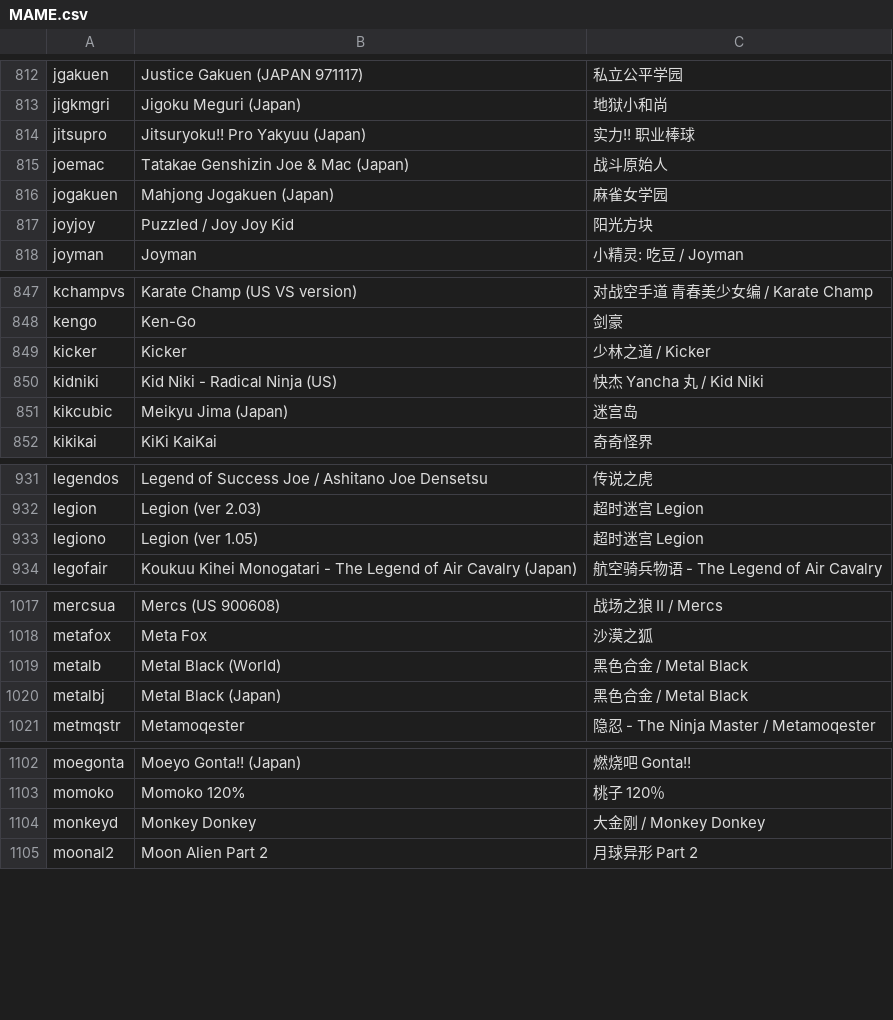
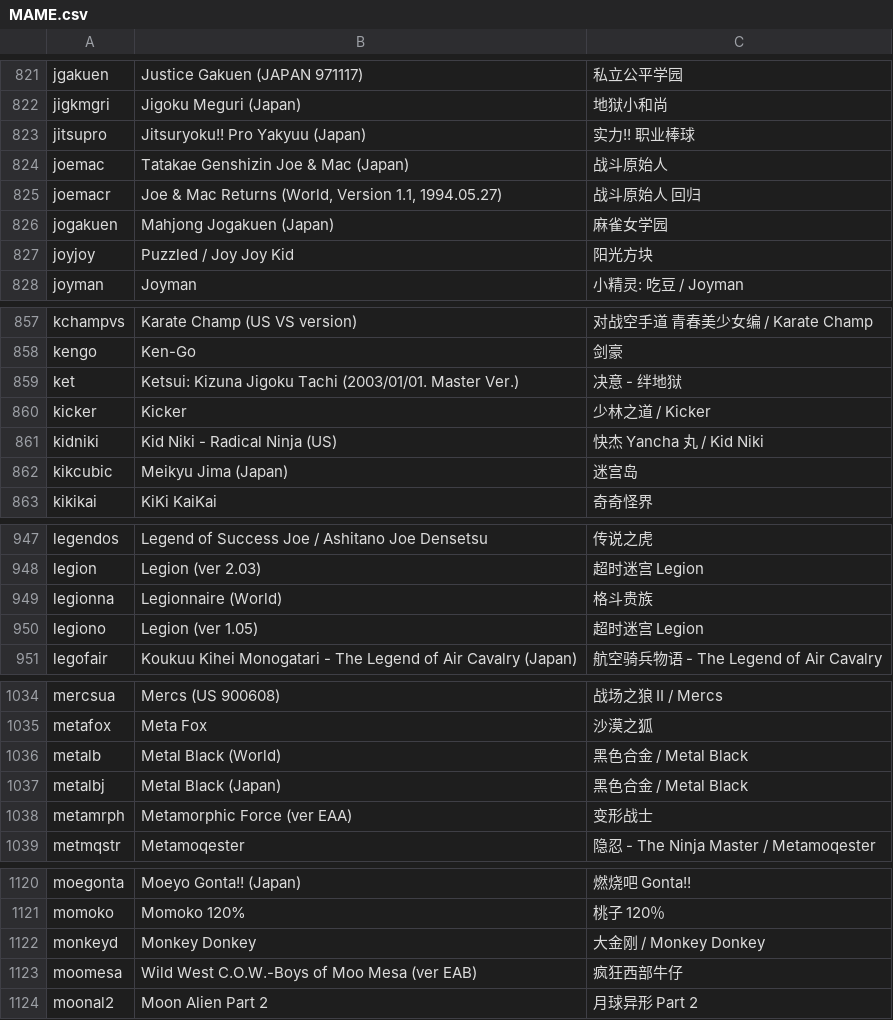
Before and after one commit to MightyKartz/PLCN, a CSV file: data/rom-name-cn/MAME.csv, drawn as a sheet; only a part is shown, gaps mark what is left out; the diff covers the shown part only.

Commit message:
Add approved MAME mappings and prefer zip-stem aliases
- 32 approved MAME rows give IGS/Cave sets their official Chinese
  names with version detail preserved
- Try the zip-stem alias before normalised title lookup so releases
  that collide after version tags are stripped (kov vs kov114)
  resolve to their own romset
- Resolve multi-system alias queries by mapping priority so a set
  present in both NEOGEO and MAME keeps its earlier catalogue match

```diff
--- a/data/rom-name-cn/MAME.csv
+++ b/data/rom-name-cn/MAME.csv
@@ -815,2 +824,3 @@ jitsupro,Jitsuryoku!! Pro Yakyuu (Japan),实力!! 职业棒球
 joemac,Tatakae Genshizin Joe & Mac (Japan),战斗原始人
+joemacr,"Joe & Mac Returns (World, Version 1.1, 1994.05.27)",战斗原始人 回归
 jogakuen,Mahjong Jogakuen (Japan),麻雀女学园
@@ -848,2 +858,3 @@ kchampvs,Karate Champ (US VS version),对战空手道 青春美少女编 / Karat
 kengo,Ken-Go,剑豪
+ket,Ketsui: Kizuna Jigoku Tachi (2003/01/01. Master Ver.),决意 - 绊地狱
 kicker,Kicker,少林之道 / Kicker
@@ -932,2 +948,3 @@ legendos,Legend of Success Joe / Ashitano Joe Densetsu,传说之虎
 legion,Legion (ver 2.03),超时迷宫 Legion
+legionna,Legionnaire (World),格斗贵族
 legiono,Legion (ver 1.05),超时迷宫 Legion
@@ -1020,2 +1037,3 @@ metalb,Metal Black (World),黑色合金 / Metal Black
 metalbj,Metal Black (Japan),黑色合金 / Metal Black
+metamrph,Metamorphic Force (ver EAA),变形战士
 metmqstr,Metamoqester,隐忍 - The Ninja Master / Metamoqester
@@ -1104,2 +1122,3 @@ momoko,Momoko 120%,桃子 120％
 monkeyd,Monkey Donkey,大金刚 / Monkey Donkey
+moomesa,Wild West C.O.W.-Boys of Moo Mesa (ver EAB),疯狂西部牛仔
 moonal2,Moon Alien Part 2,月球异形 Part 2
```
Also changed, not shown: 27 added rows elsewhere in this file, 2 other files.
